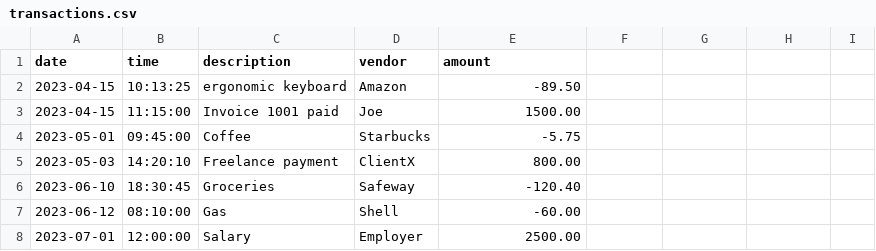
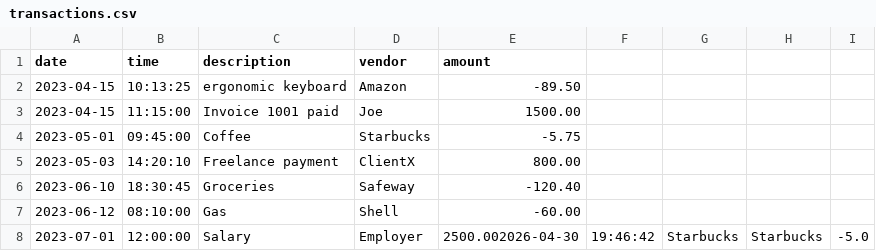
Before and after one commit to jeremybd29/AccountingLedgerApplication, a CSV file: src/transactions.csv (was src/main/java/transactions.csv), drawn as a sheet.

```diff
--- a/src/main/java/transactions.csv
+++ b/src/transactions.csv
@@ -7,2 +7,2 @@ date|time|description|vendor|amount
 2023-06-12|08:10:00|Gas|Shell|-60.00
-2023-07-01|12:00:00|Salary|Employer|2500.00
+2023-07-01|12:00:00|Salary|Employer|2500.002026-04-30|19:46:42|Starbucks|Starbucks|-5.0
```
Also changed, not shown: transactions.csv, 1 other file.
